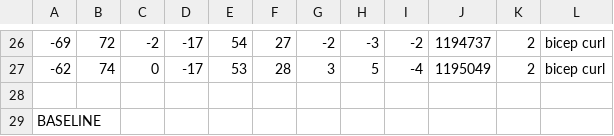
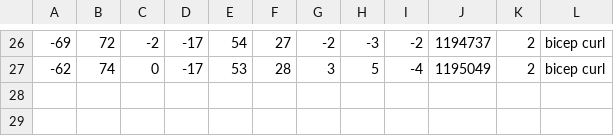
Before and after one commit to ECLAIR-Robotics/fitness-tracker, a CSV file: IMU_data/data1.csv, drawn as a sheet; only a part is shown, gaps mark what is left out; the diff names each change by its address in the sheet, - before the commit and + after, or states it on an @@ line.

```diff
--- a/IMU_data/data1.csv
+++ b/IMU_data/data1.csv
-row 28: (empty)
-row 29: BASELINE
```
Also changed, not shown: 6 other files.
